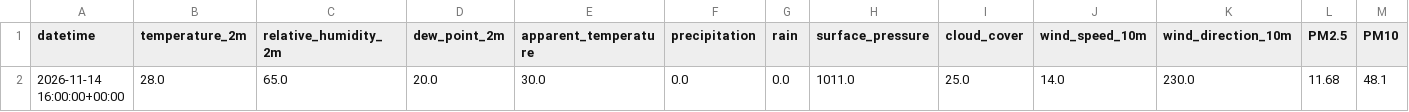
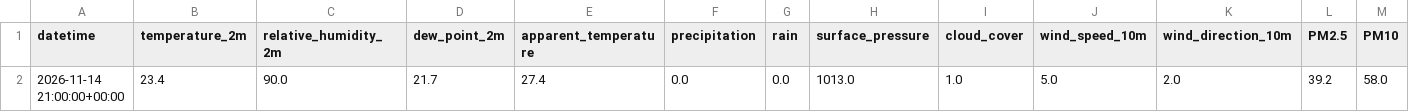
Before and after one commit to mdsohaib15/Karachi-AQI-Predictor-, a CSV file: data/processed/latest_features.csv, drawn as a sheet; only a part is shown; removed rows and columns are numbered as before the commit, all else as after; rows hold the shown columns only; the diff names each change by its address in the sheet, - before the commit and + after, or states it on an @@ line.

```diff
--- a/data/processed/latest_features.csv
+++ b/data/processed/latest_features.csv
-row 2: 2026-11-14 16:00:00+00:00 | 28.0 | 65.0 | 20.0 | 30.0 | 0.0 | 0.0 | 1011.0 | 25.0 | 14.0 | 230.0 | 11.68 | 48.1
+row 2: 2026-11-14 21:00:00+00:00 | 23.4 | 90.0 | 21.7 | 27.4 | 0.0 | 0.0 | 1013.0 | 1.0 | 5.0 | 2.0 | 39.2 | 58.0
```
Also changed, not shown: 1 other file.
